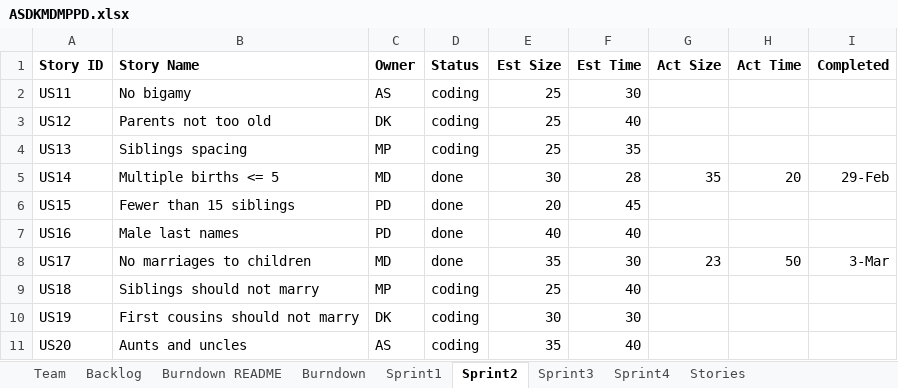
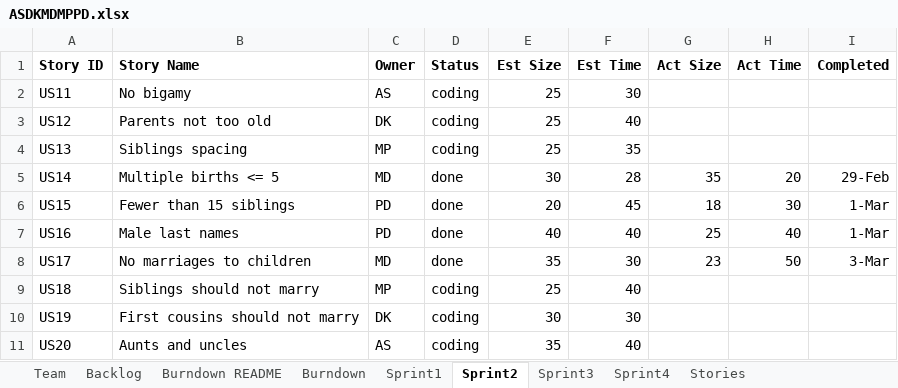
Before and after one commit to MKP21/Gedcom-Parser-CS555, an Excel workbook: ASDKMDMPPD.xlsx, sheet Sprint2, drawn as a sheet; values as stored, in another font and other column widths than the file's, no borders; the diff names each change by its address in the sheet, - before the commit and + after, or states it on an @@ line.

Commit message:
updated PD user story 15, 16 for sprint 2

```diff
--- a/ASDKMDMPPD.xlsx (sheet Sprint2)
+++ b/ASDKMDMPPD.xlsx (sheet Sprint2)
-G6 (Act Size): (empty)
+G6 (Act Size): 18
-H6 (Act Time): (empty)
+H6 (Act Time): 30
-I6:I7 (Completed): (empty)
+I6:I7 (Completed): 1-Mar
-G7 (Act Size): (empty)
+G7 (Act Size): 25
-H7 (Act Time): (empty)
+H7 (Act Time): 40
```
Also changed, not shown: 3 other files.
